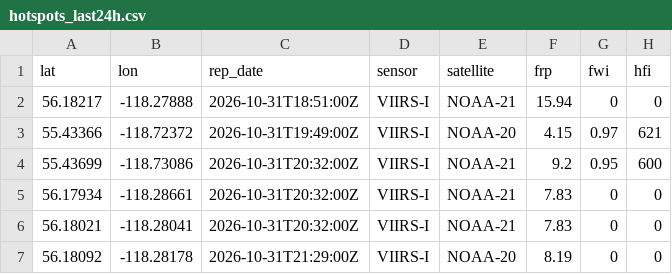
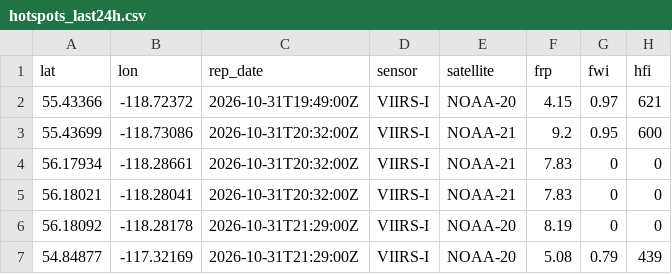
Before and after one commit to maymankhan1-web/alberta-wildfire-tracker, a CSV file: data/hotspots_last24h.csv, drawn as a sheet; only a part is shown; the shorter side is filled out with more unchanged rows; the diff names each change by its address in the sheet, - before the commit and + after, or states it on an @@ line.

```diff
--- a/data/hotspots_last24h.csv
+++ b/data/hotspots_last24h.csv
-row 2: 56.18217 | -118.27888 | 2026-10-31T18:51:00Z | VIIRS-I | NOAA-21 | 15.94 | 0 | 0
```
Also changed, not shown: 1 other file.
